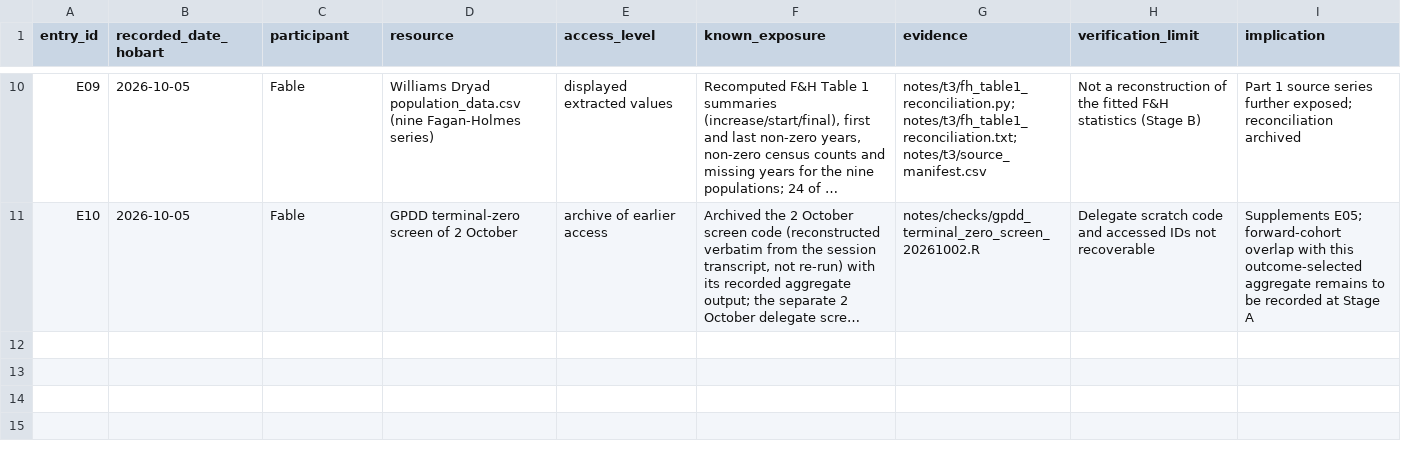
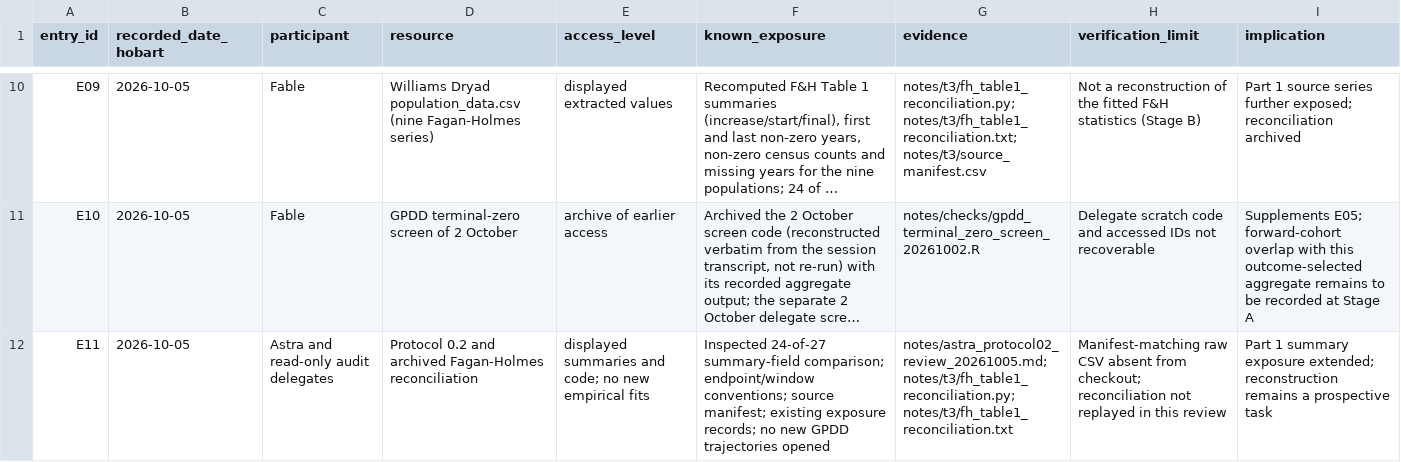
Before and after one commit to BWBrook/extinction-vortex, a CSV file: notes/vortex_exposure_log.csv, drawn as a sheet; only a part is shown, gaps mark what is left out; long unchanged cells end in …; the diff names each change by its address in the sheet, - before the commit and + after, or states it on an @@ line.

Commit message:
Review quantitative vortex protocol and prepare decision brief

```diff
--- a/notes/vortex_exposure_log.csv
+++ b/notes/vortex_exposure_log.csv
+row 12: E11 | 2026-10-05 | Astra and read-only audit delegates | Protocol 0.2 and archived Fagan-Holmes reconciliation | displayed summaries and code; no new empirical fits | Inspected 24-of-27 summary-field comparison; endpoint/window conventions; source manifest; existing exposure records; no new GPDD trajectories opened | notes/astra_protocol02_review_20261005.md; notes/t3/fh_table1_reconciliation.py; notes/t3/fh_table1_reconciliation.txt | Manifest-matching raw CSV absent from checkout; reconciliation not replayed in this review | Part 1 summary exposure extended; reconstruction remains a prospective task
```
Also changed, not shown: 8 other files.
